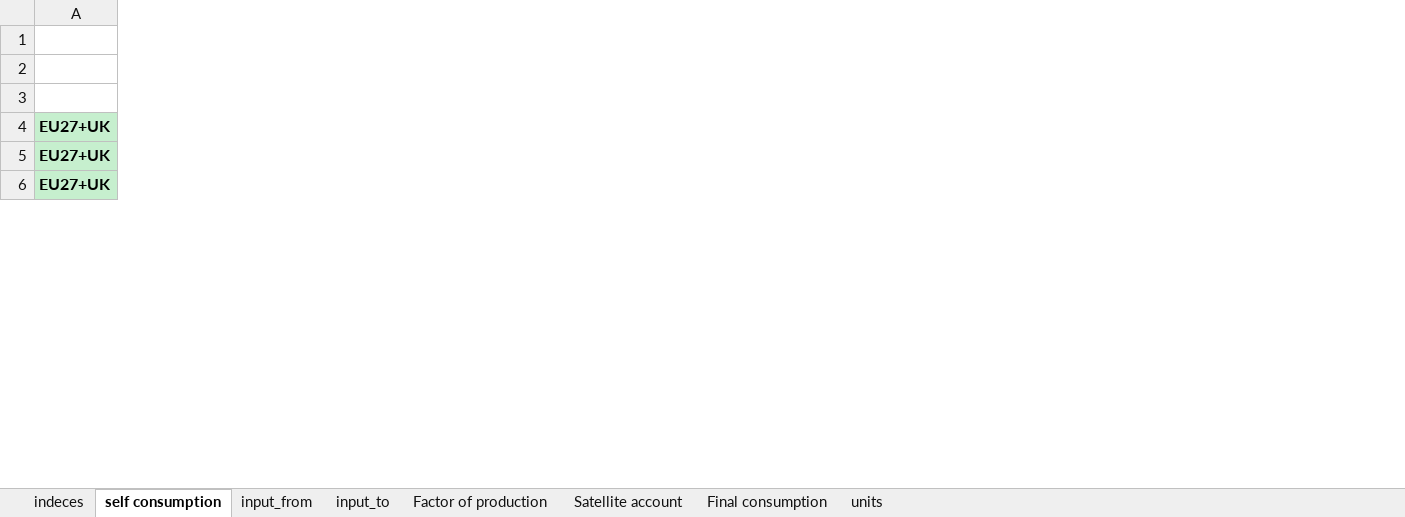
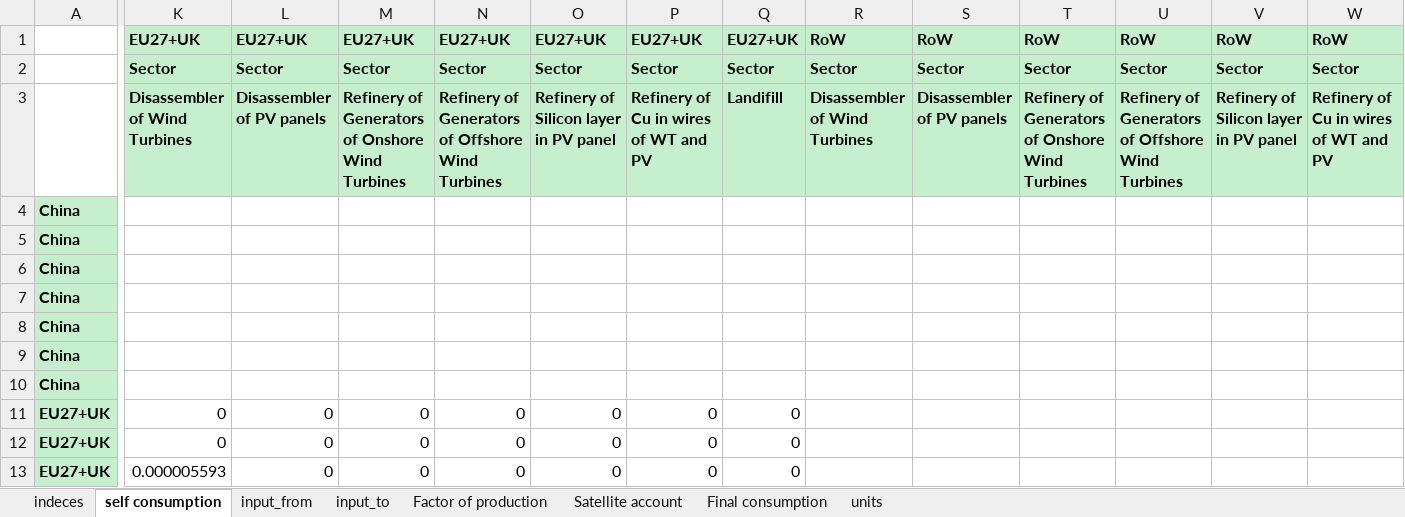
Before and after one commit to fcalabroni/GreenTechs, an Excel workbook: Add Sectors/new_waste_sector.xlsx, sheet self consumption, drawn as a sheet; only a part is shown, gaps mark what is left out; values as stored, in another font and other column widths than the file's, no borders; removed rows and columns are numbered as before the commit, all else as after; rows hold the shown columns only; the diff covers the shown part only; the diff names each change by its address in the sheet, - before the commit and + after, or states it on an @@ line.

Commit message:
Modifiche flow/coefficients e tentativo di aggiungere i waste sectors al baseline

```diff
--- a/Add Sectors/new_waste_sector.xlsx (sheet self consumption)
+++ b/Add Sectors/new_waste_sector.xlsx (sheet self consumption)
+column K, rows 2-3: Sector | Disassembler of Wind Turbines; rows 11-13: 0 | 0 | 0.000005593
+column L, rows 2-3: Sector | Disassembler of PV panels; rows 11-13: all 0
+column M, rows 2-3: Sector | Refinery of Generators of Onshore Wind Turbines; rows 11-13: all 0
+column N, rows 2-3: Sector | Refinery of Generators of Offshore Wind Turbines; rows 11-13: all 0
+column O, rows 2-3: Sector | Refinery of Silicon layer in PV panel; rows 11-13: all 0
+column P, rows 2-3: Sector | Refinery of Cu in wires of WT and PV; rows 11-13: all 0
+column Q, rows 2-3: Sector | Landifill; rows 11-13: all 0
+column R, rows 2-3: Sector | Disassembler of Wind Turbines
+column S, rows 2-3: Sector | Disassembler of PV panels
+column T, rows 2-3: Sector | Refinery of Generators of Onshore Wind Turbines
+column U, rows 2-3: Sector | Refinery of Generators of Offshore Wind Turbines
+column V, rows 2-3: Sector | Refinery of Silicon layer in PV panel
+column W, rows 2-3: Sector | Refinery of Cu in wires of WT and PV
-row 1: (empty)
+row 1:  | EU27+UK | EU27+UK | EU27+UK | EU27+UK | EU27+UK | EU27+UK | EU27+UK | RoW | RoW | RoW | RoW | RoW | RoW
+row 4: China
+row 5: China
+row 6: China
+row 7: China
+row 8: China
+row 9: China
+row 10: China
```
Also changed, not shown: 14 added rows and 8 added columns elsewhere in this sheet, sheet input_to, sheet Factor of production, sheet Satellite account, sheet input_from, sheet Final consumption, sheet indeces, 1 more sheet, Recycling/SW2/SW2_Avg.xlsx, Recycling/SW2/SW2_Max.xlsx, 44 other files.
